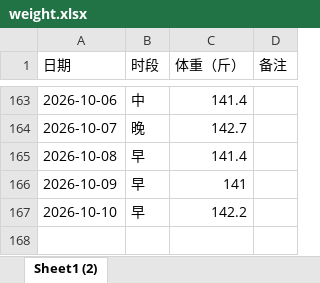
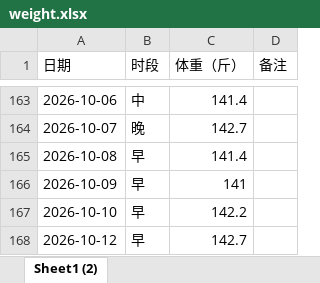
Before and after one commit to Sumer0825/Sumer, an Excel workbook: data/weight.xlsx, sheet Sheet1 (2), drawn as a sheet; only a part is shown, gaps mark what is left out; values as stored, in another font and other column widths than the file's, no borders; the diff names each change by its address in the sheet, - before the commit and + after, or states it on an @@ line.

Commit message:
更新体重数据 2026-10-17

```diff
--- a/data/weight.xlsx (sheet Sheet1 (2))
+++ b/data/weight.xlsx (sheet Sheet1 (2))
+row 168: 2026-10-12 | 早 | 142.7
```
